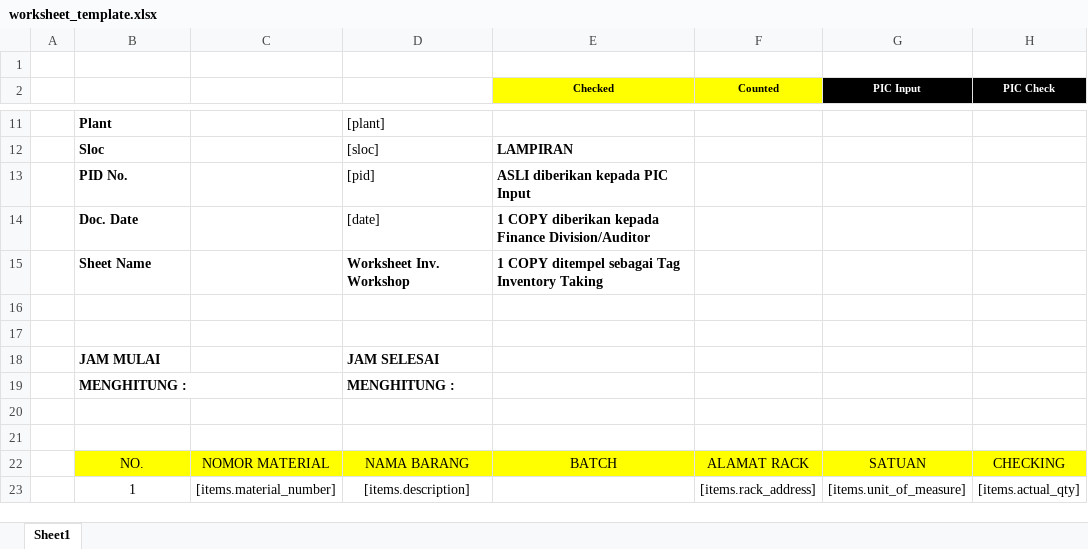
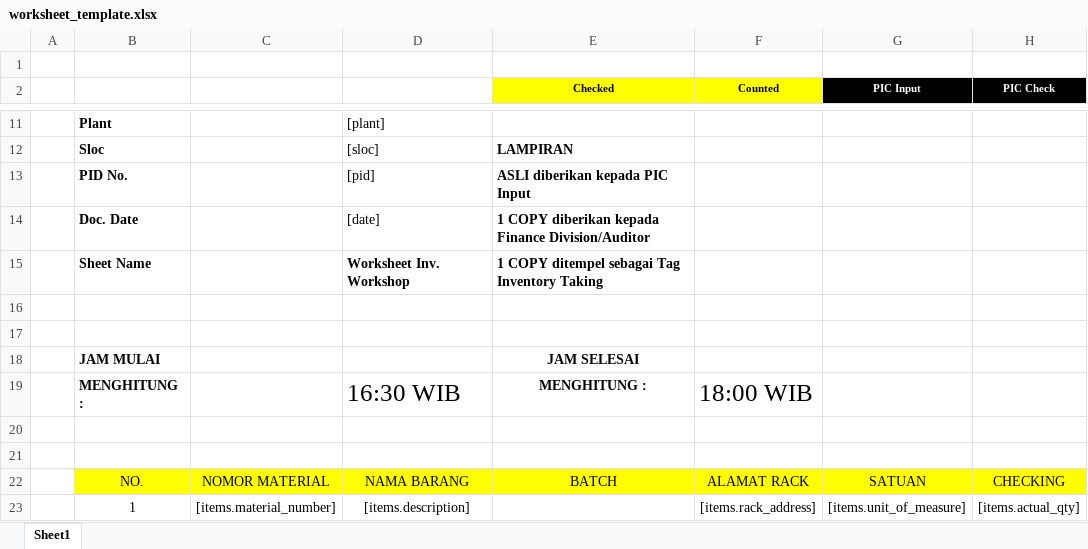
Before and after one commit to sultanIlyasa/inventory_management, an Excel workbook: storage/app/templates/worksheet_template.xlsx, sheet Sheet1, drawn as a sheet; only a part is shown, gaps mark what is left out; values as stored, in another font and other column widths than the file's, no borders; charts and pictures not drawn; the diff names each change by its address in the sheet, - before the commit and + after, or states it on an @@ line.

```diff
--- a/storage/app/templates/worksheet_template.xlsx (sheet Sheet1)
+++ b/storage/app/templates/worksheet_template.xlsx (sheet Sheet1)
-D18: JAM SELESAI
+D18: (empty)
-E18 (Checked): (empty)
+E18 (Checked): JAM SELESAI
-D19: MENGHITUNG :
+D19: 16:30 WIB
-D19 bold: on
+D19 bold: off, text size: larger
-E19 (Checked): (empty)
+E19 (Checked): MENGHITUNG :
-F19 (Counted): (empty)
+F19 (Counted): 18:00 WIB
```
Also changed, not shown: charts or pictures, 7 other files.
